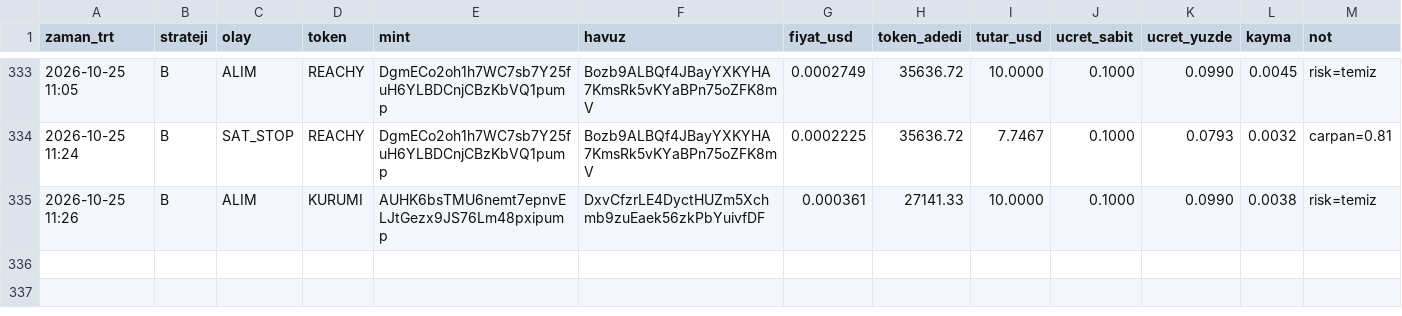
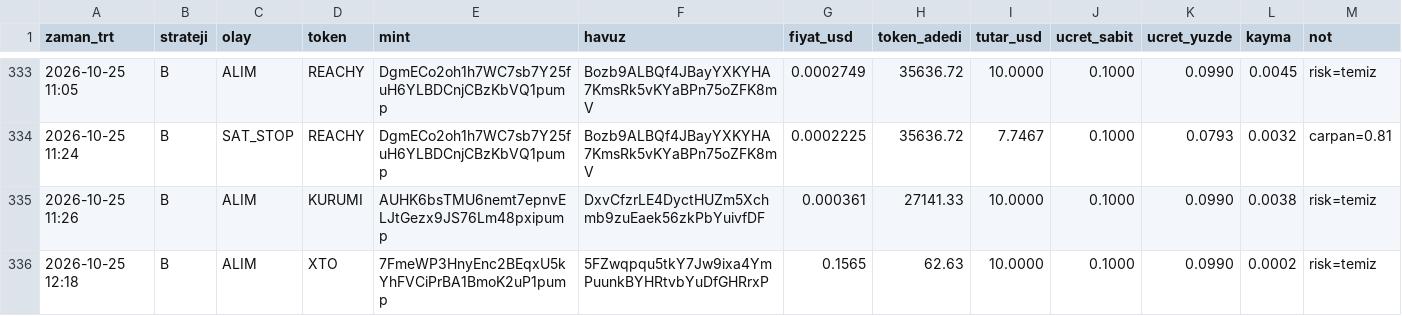
Before and after one commit to FurkanGulerci/memecoin-demo, a CSV file: trades.csv, drawn as a sheet; only a part is shown, gaps mark what is left out; the diff names each change by its address in the sheet, - before the commit and + after, or states it on an @@ line.

```diff
--- a/trades.csv
+++ b/trades.csv
+row 336: 2026-10-25 12:18 | B | ALIM | XTO | 7FmeWP3HnyEnc2BEqxU5kYhFVCiPrBA1BmoK2uP1pump | 5FZwqpqu5tkY7Jw9ixa4YmPuunkBYHRtvbYuDfGHRrxP | 0.1565 | 62.63 | 10.0000 | 0.1000 | 0.0990 | 0.0002 | risk=temiz
```
Also changed, not shown: 1 other file.
